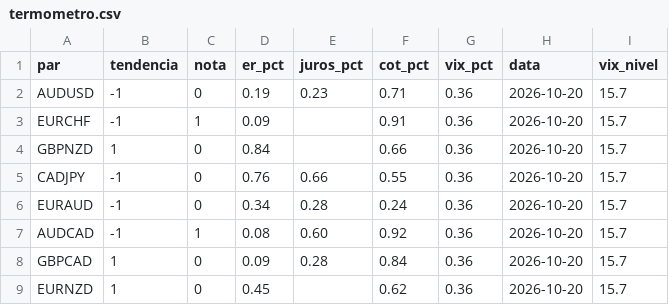
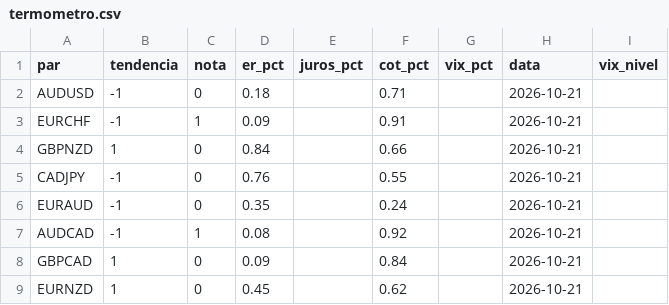
Before and after one commit to viniciussantoscoelhopro-art/termometro, a CSV file: termometro.csv, drawn as a sheet.

Commit message:
termometro 2026-10-21

```diff
--- a/termometro.csv
+++ b/termometro.csv
@@ -1,9 +1,9 @@
 par;tendencia;nota;er_pct;juros_pct;cot_pct;vix_pct;data;vix_nivel
-AUDUSD;-1;0;0.19;0.23;0.71;0.36;2026-10-20;15.7
-EURCHF;-1;1;0.09;;0.91;0.36;2026-10-20;15.7
-GBPNZD;1;0;0.84;;0.66;0.36;2026-10-20;15.7
-CADJPY;-1;0;0.76;0.66;0.55;0.36;2026-10-20;15.7
-EURAUD;-1;0;0.34;0.28;0.24;0.36;2026-10-20;15.7
-AUDCAD;-1;1;0.08;0.60;0.92;0.36;2026-10-20;15.7
-GBPCAD;1;0;0.09;0.28;0.84;0.36;2026-10-20;15.7
-EURNZD;1;0;0.45;;0.62;0.36;2026-10-20;15.7
+AUDUSD;-1;0;0.18;;0.71;;2026-10-21;
+EURCHF;-1;1;0.09;;0.91;;2026-10-21;
+GBPNZD;1;0;0.84;;0.66;;2026-10-21;
+CADJPY;-1;0;0.76;;0.55;;2026-10-21;
+EURAUD;-1;0;0.35;;0.24;;2026-10-21;
+AUDCAD;-1;1;0.08;;0.92;;2026-10-21;
+GBPCAD;1;0;0.09;;0.84;;2026-10-21;
+EURNZD;1;0;0.45;;0.62;;2026-10-21;
```
